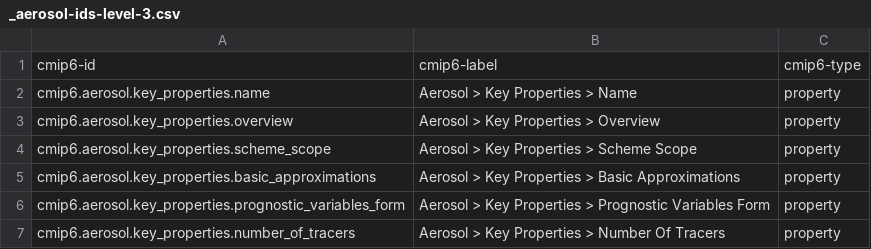
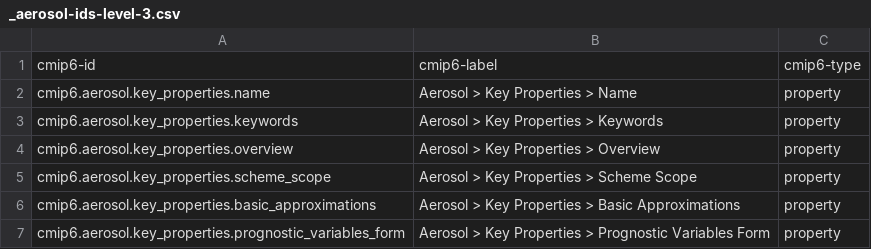
Before and after one commit to ES-DOC/cmip6-specializations-aerosol, a CSV file: _aerosol-ids-level-3.csv, drawn as a sheet; only a part is shown; the shorter side is filled out with more unchanged rows; the diff names each change by its address in the sheet, - before the commit and + after, or states it on an @@ line.

```diff
--- a/_aerosol-ids-level-3.csv
+++ b/_aerosol-ids-level-3.csv
+row 3: cmip6.aerosol.key_properties.keywords | Aerosol > Key Properties > Keywords | property
```
Also changed, not shown: 8 other files.
